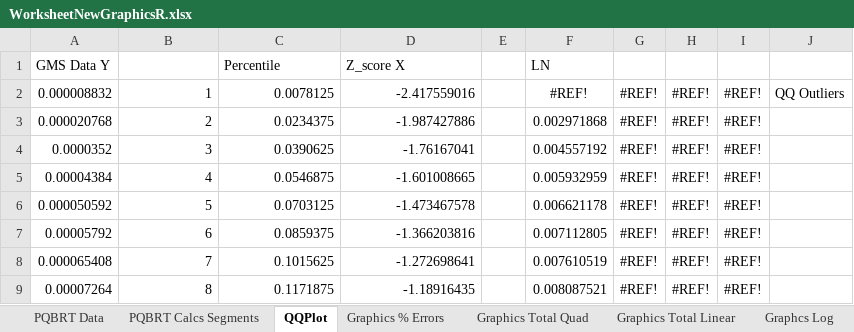
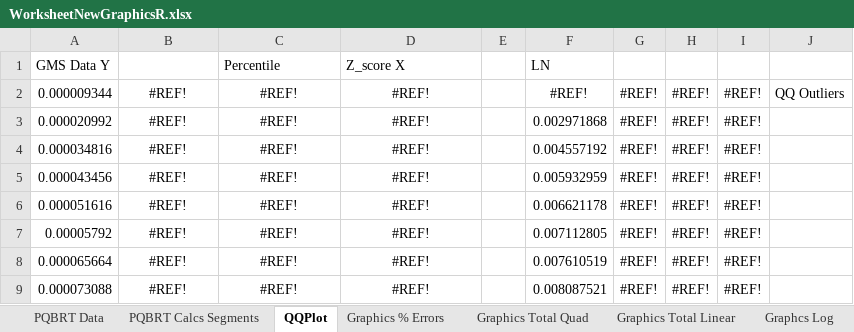
Before and after one commit to fieldparticle/gPCD, an Excel workbook: python/cfg_reports/worksheets/WorksheetNewGraphicsR.xlsx, sheet QQPlot, drawn as a sheet; only a part is shown; values as stored, in another font and other column widths than the file's, no borders; charts and pictures not drawn; the diff covers the shown part only; the diff names each change by its address in the sheet, - before the commit and + after, or states it on an @@ line.

```diff
--- a/python/cfg_reports/worksheets/WorksheetNewGraphicsR.xlsx (sheet QQPlot)
+++ b/python/cfg_reports/worksheets/WorksheetNewGraphicsR.xlsx (sheet QQPlot)
-A2: 0.000008832
+A2: 0.000009344
-B2: 1
+B2: #REF!
-B2:D9 alignment: right
+B2:D9 alignment: center
-C2: 0.0078125
+C2: #REF!
-D2: -2.417559016
+D2: #REF!
-A3: 0.000020768
+A3: 0.000020992
-B3: 2
+B3: #REF!
-C3: 0.0234375
+C3: #REF!
-D3: -1.987427886
+D3: #REF!
-A4: 0.0000352
+A4: 0.000034816
-B4: 3
+B4: #REF!
-C4: 0.0390625
+C4: #REF!
-D4: -1.76167041
+D4: #REF!
-A5: 0.00004384
+A5: 0.000043456
-B5: 4
+B5: #REF!
-C5: 0.0546875
+C5: #REF!
-D5: -1.601008665
+D5: #REF!
-A6: 0.000050592
+A6: 0.000051616
-B6: 5
+B6: #REF!
-C6: 0.0703125
+C6: #REF!
-D6: -1.473467578
+D6: #REF!
-B7: 6
+B7: #REF!
-C7: 0.0859375
+C7: #REF!
-D7: -1.366203816
+D7: #REF!
-A8: 0.000065408
+A8: 0.000065664
-B8: 7
+B8: #REF!
-C8: 0.1015625
+C8: #REF!
-D8: -1.272698641
+D8: #REF!
-A9: 0.00007264
+A9: 0.000073088
-B9: 8
+B9: #REF!
-C9: 0.1171875
+C9: #REF!
-D9: -1.18916435
+D9: #REF!
```
Also changed, not shown: 224 edited cells and cell formats elsewhere in this sheet, sheet PQBRT Calcs Segments, sheet PQBRT Data, sheet Standardized residual, charts or pictures, python/cfg_reports/worksheets/WorksheetNewGraphicsS.xlsx, 6 other files.
